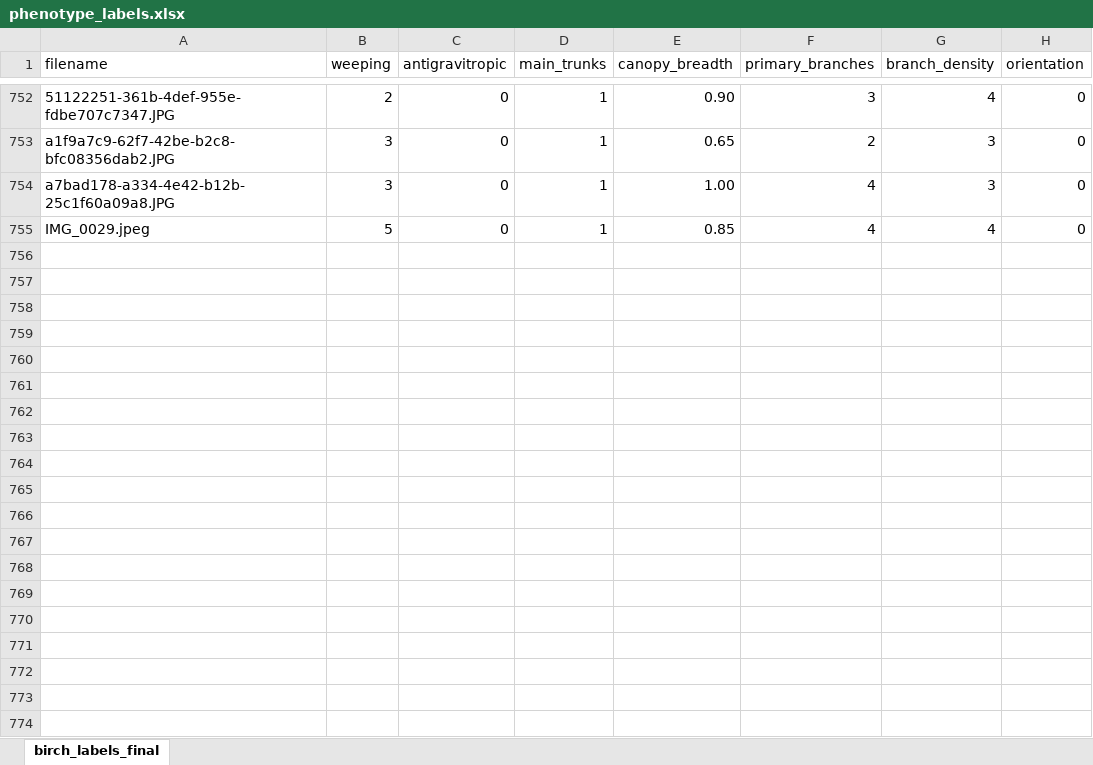
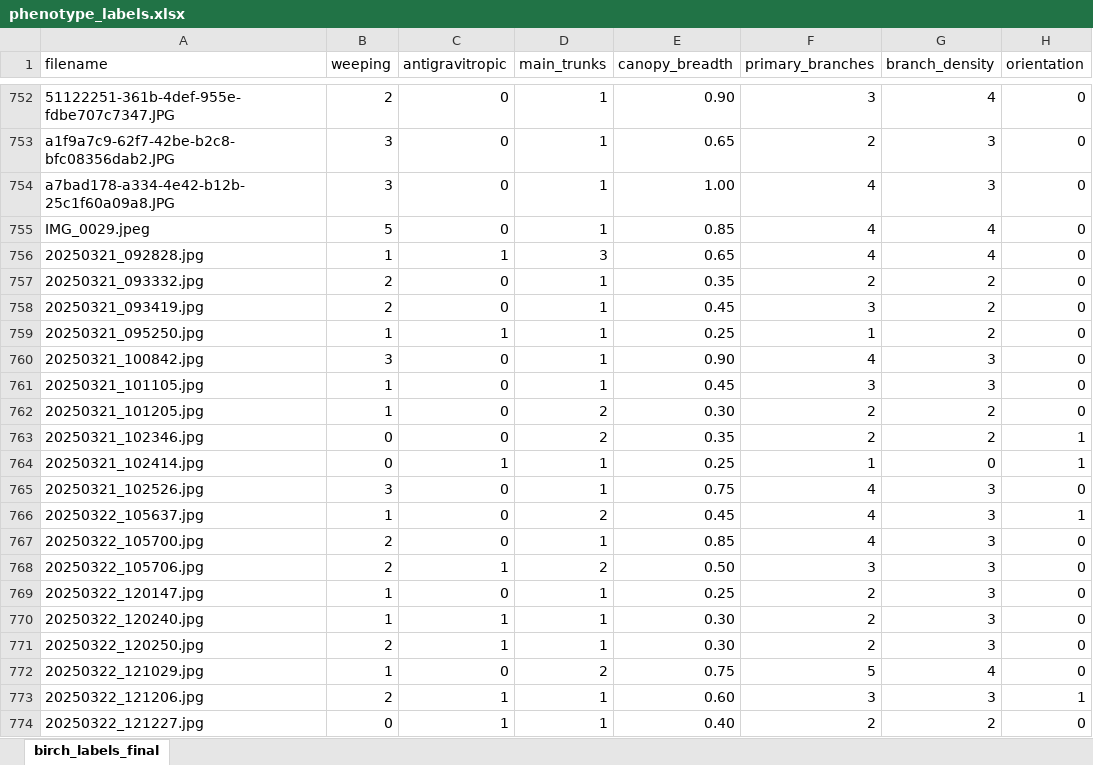
Before and after one commit to roosahut/branchphenotyper, an Excel workbook: labels/phenotype_labels.xlsx, sheet birch_labels_final, drawn as a sheet; only a part is shown, gaps mark what is left out; values as stored, in another font and other column widths than the file's, no borders; the diff covers the shown part only; the diff names each change by its address in the sheet, - before the commit and + after, or states it on an @@ line.

Commit message:
update label file to potentially final version

```diff
--- a/labels/phenotype_labels.xlsx (sheet birch_labels_final)
+++ b/labels/phenotype_labels.xlsx (sheet birch_labels_final)
+row 756: 20250321_092828.jpg | 1 | 1 | 3 | 0.65 | 4 | 4 | 0
+row 757: 20250321_093332.jpg | 2 | 0 | 1 | 0.35 | 2 | 2 | 0
+row 758: 20250321_093419.jpg | 2 | 0 | 1 | 0.45 | 3 | 2 | 0
+row 759: 20250321_095250.jpg | 1 | 1 | 1 | 0.25 | 1 | 2 | 0
+row 760: 20250321_100842.jpg | 3 | 0 | 1 | 0.90 | 4 | 3 | 0
+row 761: 20250321_101105.jpg | 1 | 0 | 1 | 0.45 | 3 | 3 | 0
+row 762: 20250321_101205.jpg | 1 | 0 | 2 | 0.30 | 2 | 2 | 0
+row 763: 20250321_102346.jpg | 0 | 0 | 2 | 0.35 | 2 | 2 | 1
+row 764: 20250321_102414.jpg | 0 | 1 | 1 | 0.25 | 1 | 0 | 1
+row 765: 20250321_102526.jpg | 3 | 0 | 1 | 0.75 | 4 | 3 | 0
+row 766: 20250322_105637.jpg | 1 | 0 | 2 | 0.45 | 4 | 3 | 1
+row 767: 20250322_105700.jpg | 2 | 0 | 1 | 0.85 | 4 | 3 | 0
+row 768: 20250322_105706.jpg | 2 | 1 | 2 | 0.50 | 3 | 3 | 0
+row 769: 20250322_120147.jpg | 1 | 0 | 1 | 0.25 | 2 | 3 | 0
+row 770: 20250322_120240.jpg | 1 | 1 | 1 | 0.30 | 2 | 3 | 0
+row 771: 20250322_120250.jpg | 2 | 1 | 1 | 0.30 | 2 | 3 | 0
+row 772: 20250322_121029.jpg | 1 | 0 | 2 | 0.75 | 5 | 4 | 0
+row 773: 20250322_121206.jpg | 2 | 1 | 1 | 0.60 | 3 | 3 | 1
+row 774: 20250322_121227.jpg | 0 | 1 | 1 | 0.40 | 2 | 2 | 0
```
Also changed, not shown: 188 added rows elsewhere in this sheet.
